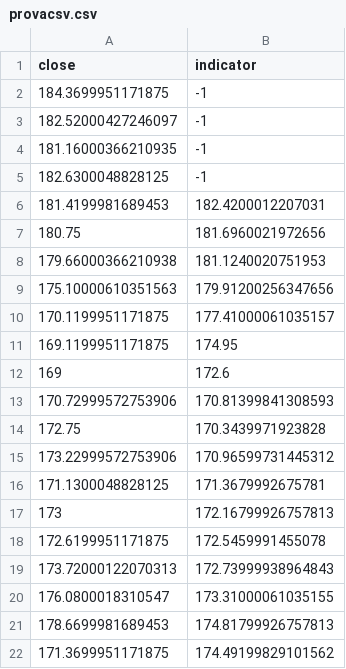
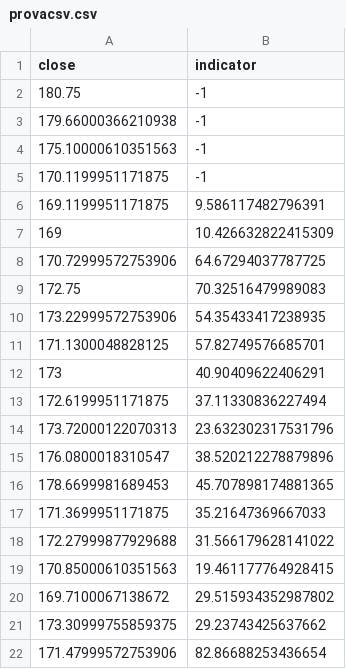
Before and after one commit to nicferrari/backtester, a CSV file: provacsv.csv, drawn as a sheet.

```diff
--- a/provacsv.csv
+++ b/provacsv.csv
@@ -1,22 +1,22 @@
 close,indicator
-184.3699951171875,-1
-182.52000427246097,-1
-181.16000366210935,-1
-182.6300048828125,-1
-181.4199981689453,182.4200012207031
-180.75,181.6960021972656
-179.66000366210938,181.1240020751953
-175.10000610351563,179.91200256347656
-170.1199951171875,177.41000061035157
-169.1199951171875,174.95
-169,172.6
-170.72999572753906,170.81399841308593
-172.75,170.3439971923828
-173.22999572753906,170.96599731445312
-171.1300048828125,171.3679992675781
-173,172.16799926757813
-172.6199951171875,172.5459991455078
-173.72000122070313,172.73999938964843
-176.0800018310547,173.31000061035155
-178.6699981689453,174.81799926757813
-171.3699951171875,174.49199829101562
+180.75,-1
+179.66000366210938,-1
+175.10000610351563,-1
+170.1199951171875,-1
+169.1199951171875,9.586117482796391
+169,10.426632822415309
+170.72999572753906,64.67294037787725
+172.75,70.32516479989083
+173.22999572753906,54.35433417238935
+171.1300048828125,57.82749576685701
+173,40.90409622406291
+172.6199951171875,37.11330836227494
+173.72000122070313,23.632302317531796
+176.0800018310547,38.520212278879896
+178.6699981689453,45.707898174881365
+171.3699951171875,35.21647369667033
+172.27999877929688,31.566179628141022
+170.85000610351563,19.461177764928415
+169.7100067138672,29.515934352987802
+173.30999755859375,29.23743425637662
+171.47999572753906,82.86688253436654
```
Also changed, not shown: savedata.csv, 9 other files.
